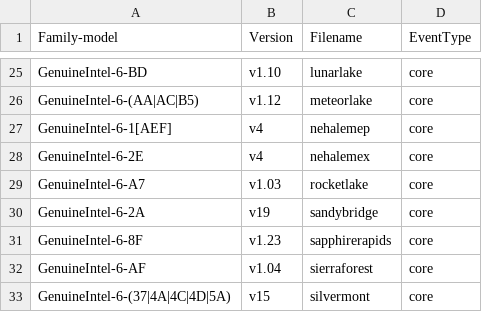
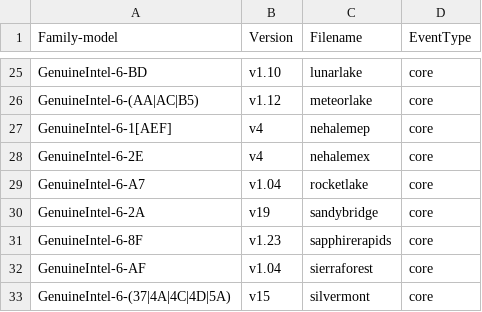
Before and after one commit to googleprodkernel/linux-perf, a CSV file: tools/perf/pmu-events/arch/x86/mapfile.csv, drawn as a sheet; only a part is shown, gaps mark what is left out.

Commit message:
perf vendor events: Update Rocketlake events/metrics
Update events from v1.03 to v1.04.
Update TMA metrics from 4.8 to 5.01.

Bring in the event updates v1.04:
https://github.com/intel/perfmon/commit/015d5a5eab6850e6367ee4f82e4808e166eaf5a5

The TMA 5.01 addition is from (with subsequent fixes):
https://github.com/intel/perfmon/commit/1d72913b2d938781fb28f3cc3507aaec5c22d782

Co-developed-by: Caleb Biggers <caleb.biggers@intel.com>
Signed-off-by: Caleb Biggers <caleb.biggers@intel.com>
Signed-off-by: Ian Rogers <irogers@google.com>

```diff
--- a/tools/perf/pmu-events/arch/x86/mapfile.csv
+++ b/tools/perf/pmu-events/arch/x86/mapfile.csv
@@ -28,3 +28,3 @@ GenuineIntel-6-1[AEF],v4,nehalemep,core
 GenuineIntel-6-2E,v4,nehalemex,core
-GenuineIntel-6-A7,v1.03,rocketlake,core
+GenuineIntel-6-A7,v1.04,rocketlake,core
 GenuineIntel-6-2A,v19,sandybridge,core
```
Also changed, not shown: 9 other files.
